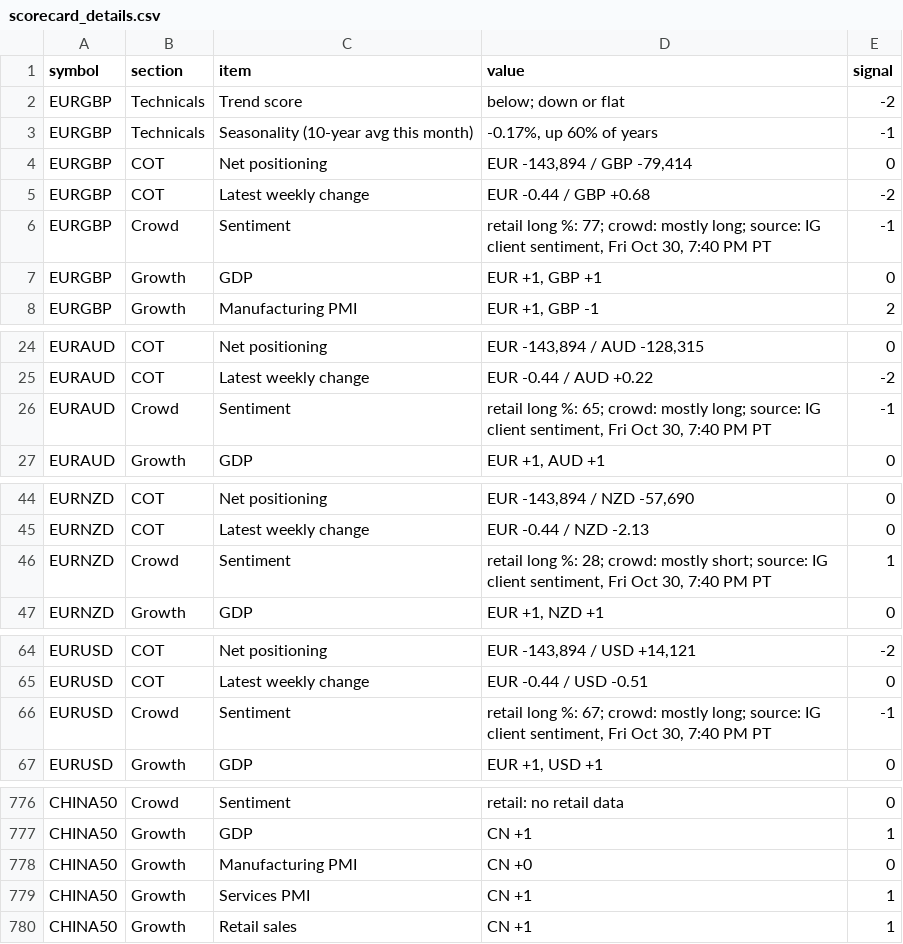
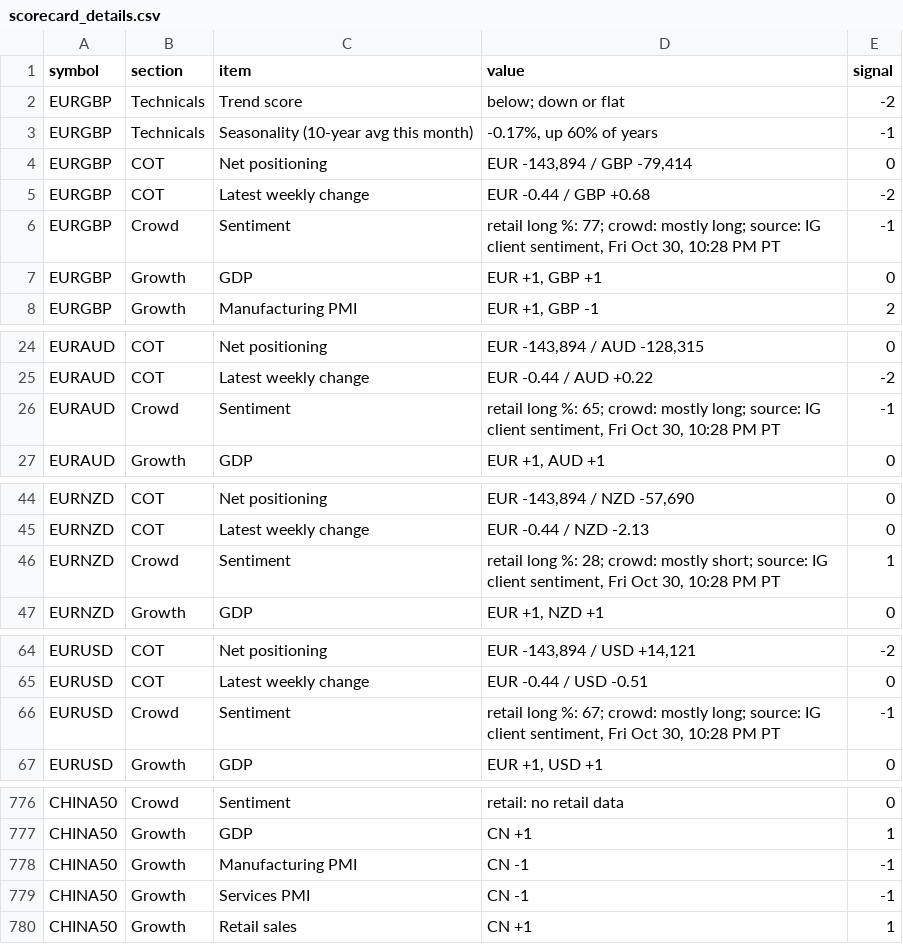
Before and after one commit to PatelNicknp/nicks-edge-dashboard, a CSV file: output/scorecard_details.csv, drawn as a sheet; only a part is shown, gaps mark what is left out; the diff covers the shown part only.

Commit message:
Update data 2026-10-31T05:30Z

```diff
--- a/output/scorecard_details.csv
+++ b/output/scorecard_details.csv
@@ -5,3 +5,3 @@ EURGBP,COT,Net positioning,"EUR -143,894 / GBP -79,414",0
 EURGBP,COT,Latest weekly change,EUR -0.44 / GBP +0.68,-2
-EURGBP,Crowd,Sentiment,"retail long %: 77; crowd: mostly long; source: IG client sentiment, Fri Oct 30, 7:40 PM PT",-1
+EURGBP,Crowd,Sentiment,"retail long %: 77; crowd: mostly long; source: IG client sentiment, Fri Oct 30, 10:28 PM PT",-1
 EURGBP,Growth,GDP,"EUR +1, GBP +1",0
@@ -25,3 +25,3 @@ EURAUD,COT,Net positioning,"EUR -143,894 / AUD -128,315",0
 EURAUD,COT,Latest weekly change,EUR -0.44 / AUD +0.22,-2
-EURAUD,Crowd,Sentiment,"retail long %: 65; crowd: mostly long; source: IG client sentiment, Fri Oct 30, 7:40 PM PT",-1
+EURAUD,Crowd,Sentiment,"retail long %: 65; crowd: mostly long; source: IG client sentiment, Fri Oct 30, 10:28 PM PT",-1
 EURAUD,Growth,GDP,"EUR +1, AUD +1",0
@@ -45,3 +45,3 @@ EURNZD,COT,Net positioning,"EUR -143,894 / NZD -57,690",0
 EURNZD,COT,Latest weekly change,EUR -0.44 / NZD -2.13,0
-EURNZD,Crowd,Sentiment,"retail long %: 28; crowd: mostly short; source: IG client sentiment, Fri Oct 30, 7:40 PM PT",1
+EURNZD,Crowd,Sentiment,"retail long %: 28; crowd: mostly short; source: IG client sentiment, Fri Oct 30, 10:28 PM PT",1
 EURNZD,Growth,GDP,"EUR +1, NZD +1",0
@@ -65,3 +65,3 @@ EURUSD,COT,Net positioning,"EUR -143,894 / USD +14,121",-2
 EURUSD,COT,Latest weekly change,EUR -0.44 / USD -0.51,0
-EURUSD,Crowd,Sentiment,"retail long %: 67; crowd: mostly long; source: IG client sentiment, Fri Oct 30, 7:40 PM PT",-1
+EURUSD,Crowd,Sentiment,"retail long %: 67; crowd: mostly long; source: IG client sentiment, Fri Oct 30, 10:28 PM PT",-1
 EURUSD,Growth,GDP,"EUR +1, USD +1",0
@@ -777,4 +777,4 @@ CHINA50,Crowd,Sentiment,retail: no retail data,0
 CHINA50,Growth,GDP,CN +1,1
-CHINA50,Growth,Manufacturing PMI,CN +0,0
-CHINA50,Growth,Services PMI,CN +1,1
+CHINA50,Growth,Manufacturing PMI,CN -1,-1
+CHINA50,Growth,Services PMI,CN -1,-1
 CHINA50,Growth,Retail sales,CN +1,1
```
Also changed, not shown: 49 edited cells elsewhere in this file, output/econ_data.csv, output/market_heatmap.csv, 29 other files.
